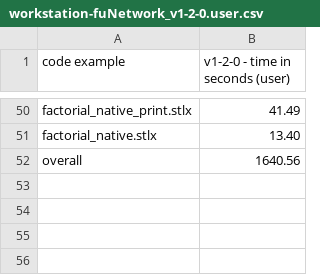
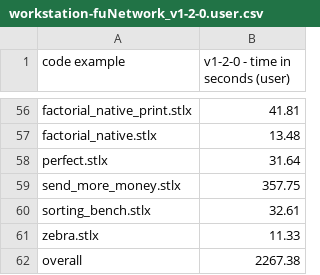
Before and after one commit to herrmanntom/setlX, a CSV file: setlX/example_SetlX_code/performance_test_code/results/workstation-fuNetwork_v1-2-0.user.csv, drawn as a sheet; only a part is shown, gaps mark what is left out; addresses are those after the commit; the diff covers the shown part only; the diff names each change by its address in the sheet, - before the commit and + after, or states it on an @@ line.

```diff
--- a/setlX/example_SetlX_code/performance_test_code/results/workstation-fuNetwork_v1-2-0.user.csv
+++ b/setlX/example_SetlX_code/performance_test_code/results/workstation-fuNetwork_v1-2-0.user.csv
-B56 (v1-2-0 - time in seconds (user)): 41.49
+B56 (v1-2-0 - time in seconds (user)): 41.81
-B57 (v1-2-0 - time in seconds (user)): 13.40
+B57 (v1-2-0 - time in seconds (user)): 13.48
+row 58: perfect.stlx | 31.64
+row 59: send_more_money.stlx | 357.75
+row 60: sorting_bench.stlx | 32.61
+row 61: zebra.stlx | 11.33
-B62 (v1-2-0 - time in seconds (user)): 1640.56
+B62 (v1-2-0 - time in seconds (user)): 2267.38
```
Also changed, not shown: 6 added rows and 42 edited cells elsewhere in this file, setlX/example_SetlX_code/performance_test_code/results/workstation-fuNetwork_v1-2-0.real.csv, setlX/example_SetlX_code/performance_test_code/results/workstation-fuNetwork_v1-2-0.sys.csv, 2 other files.
